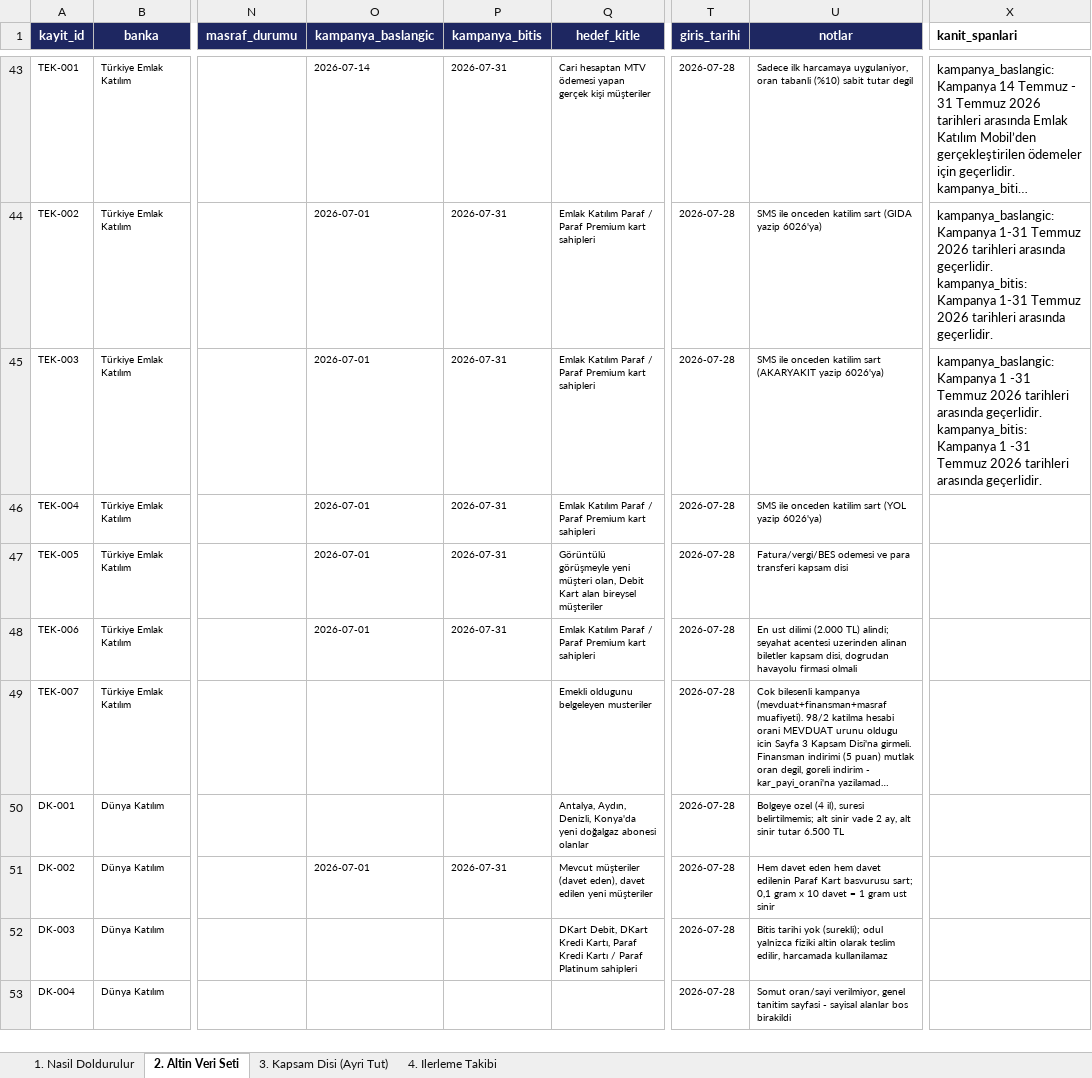
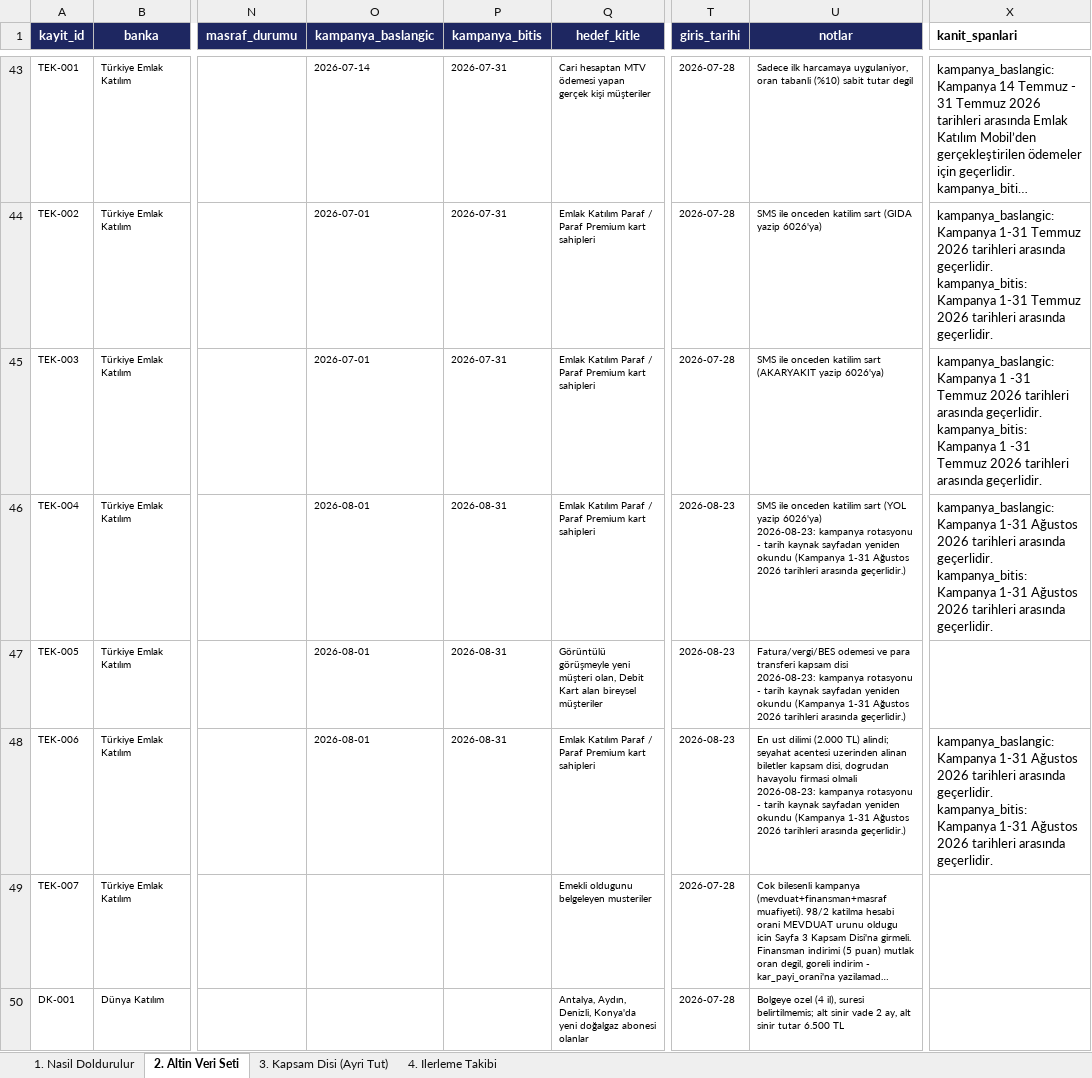
Before and after one commit to Sara-Toptamur36/katilim-ai, an Excel workbook: gold_dataset/altin_veri_seti.xlsx, sheet 2. Altin Veri Seti, drawn as a sheet; only a part is shown, gaps mark what is left out; the shorter side is filled out with more unchanged rows; long unchanged cells end in …; values as stored, in another font and other column widths than the file's, no borders; ↵ is a line break in a cell; the diff covers the shown part only; the diff names each change by its address in the sheet, - before the commit and + after, or states it on an @@ line.

Commit message:
rotasyona giren 13 kampanyanin tarihleri kaynak sayfadan yeniden okundu

```diff
--- a/gold_dataset/altin_veri_seti.xlsx (sheet 2. Altin Veri Seti)
+++ b/gold_dataset/altin_veri_seti.xlsx (sheet 2. Altin Veri Seti)
-O46:O48 (kampanya_baslangic): 2026-07-01
+O46:O48 (kampanya_baslangic): 2026-08-01
-P46:P48 (kampanya_bitis): 2026-07-31
+P46:P48 (kampanya_bitis): 2026-08-31
-T46:T48 (giris_tarihi): 2026-07-28
+T46:T48 (giris_tarihi): 2026-08-23
-U46 (notlar): …yazip 6026'ya)
+U46 (notlar): …yazip 6026'ya) ↵ 2026-08-23: kampanya rotasyonu - tarih kaynak sayfadan yeniden okundu (Kampanya 1-31 Ağustos 2026 tarihleri arasında geçerlidir.)
-X46 (kanit_spanlari): (empty)
+X46 (kanit_spanlari): kampanya_baslangic: Kampanya 1-31 Ağustos 2026 tarihleri arasında geçerlidir. ↵ kampanya_bitis: Kampanya 1-31 Ağustos 2026 tarihleri arasında geçerlidir.
-U47 (notlar): …kapsam disi
+U47 (notlar): …kapsam disi ↵ 2026-08-23: kampanya rotasyonu - tarih kaynak sayfadan yeniden okundu (Kampanya 1-31 Ağustos 2026 tarihleri arasında geçerlidir.)
-U48 (notlar): …firmasi olmali
+U48 (notlar): …firmasi olmali ↵ 2026-08-23: kampanya rotasyonu - tarih kaynak sayfadan yeniden okundu (Kampanya 1-31 Ağustos 2026 tarihleri arasında geçerlidir.)
-X48 (kanit_spanlari): (empty)
+X48 (kanit_spanlari): kampanya_baslangic: Kampanya 1-31 Ağustos 2026 tarihleri arasında geçerlidir. ↵ kampanya_bitis: Kampanya 1-31 Ağustos 2026 tarihleri arasında geçerlidir.
```
Also changed, not shown: 43 edited cells elsewhere in this sheet, sheet 4. Ilerleme Takibi, 1 other file.
